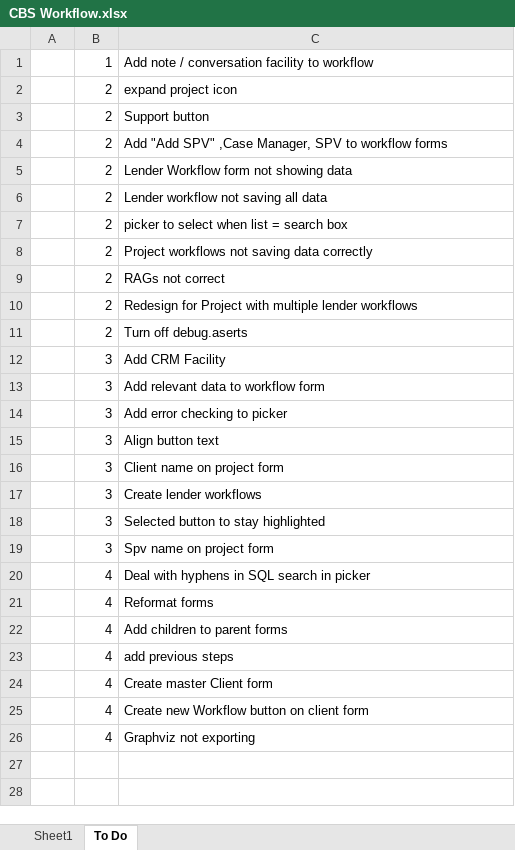
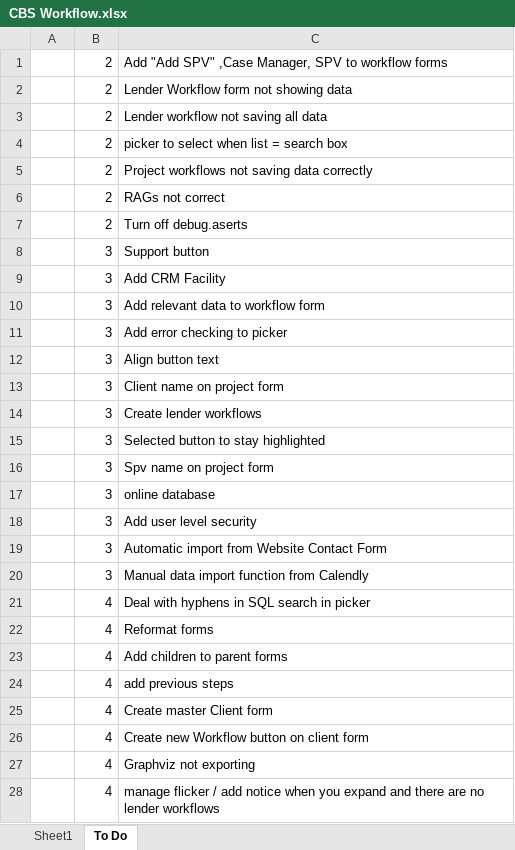
Before and after one commit to jules008/CBSWorkflow, an Excel workbook: CBS Workflow.xlsx, sheet To Do, drawn as a sheet; values as stored, in another font and other column widths than the file's, no borders; charts and pictures not drawn; removed rows and columns are numbered as before the commit, all else as after; the diff names each change by its address in the sheet, - before the commit and + after, or states it on an @@ line.

Commit message:
redesigned workflow form and class

```diff
--- a/CBS Workflow.xlsx (sheet To Do)
+++ b/CBS Workflow.xlsx (sheet To Do)
-row 1:  | 1 | Add note / conversation facility to workflow
-row 2:  | 2 | expand project icon
-row 3:  | 2 | Support button
-row 10:  | 2 | Redesign for Project with multiple lender workflows
+row 8:  | 3 | Support button
+row 17:  | 3 | online database
+row 18:  | 3 | Add user level security
+row 19:  | 3 | Automatic import from Website Contact Form
+row 20:  | 3 | Manual data import function from Calendly
+row 28:  | 4 | manage flicker / add notice when you expand and there are no lender workflows
```
Also changed, not shown: charts or pictures, 22 other files.
